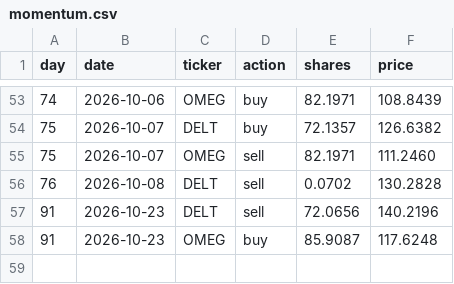
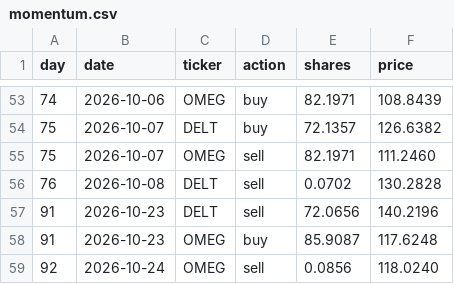
Before and after one commit to thebeardedmild/hello-world, a CSV file: finance fun/data/ledger/momentum.csv, drawn as a sheet; only a part is shown, gaps mark what is left out; the diff names each change by its address in the sheet, - before the commit and + after, or states it on an @@ line.

```diff
--- a/finance fun/data/ledger/momentum.csv
+++ b/finance fun/data/ledger/momentum.csv
+row 59: 92 | 2026-10-24 | OMEG | sell | 0.0856 | 118.0240
```
Also changed, not shown: finance fun/data/ledger/equal_weight_rebalancer.csv, finance fun/data/ledger/random_walker.csv, 7 other files.
